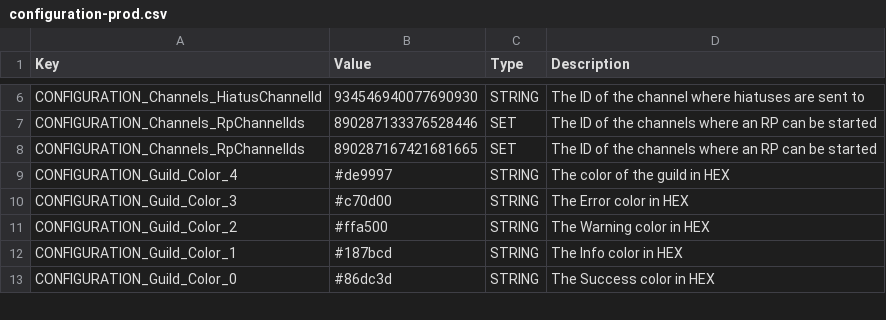
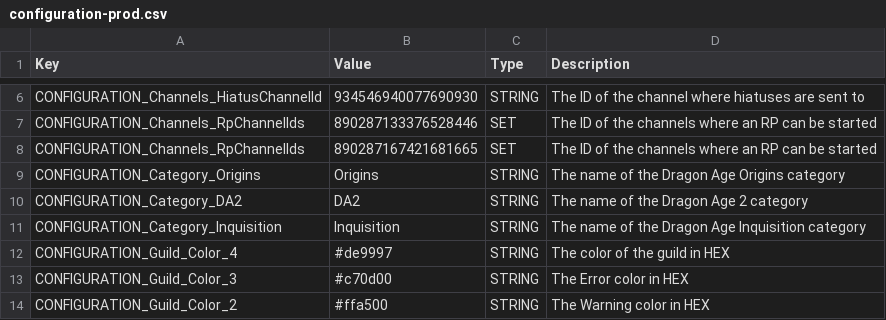
Before and after one commit to Haiyn/nughub-bot, a CSV file: orchestration/redis/data/configuration-prod.csv, drawn as a sheet; only a part is shown, gaps mark what is left out; the shorter side is filled out with more unchanged rows; the diff names each change by its address in the sheet, - before the commit and + after, or states it on an @@ line.

```diff
--- a/orchestration/redis/data/configuration-prod.csv
+++ b/orchestration/redis/data/configuration-prod.csv
+row 9: CONFIGURATION_Category_Origins | Origins | STRING | The name of the Dragon Age Origins category
+row 10: CONFIGURATION_Category_DA2 | DA2 | STRING | The name of the Dragon Age 2 category
+row 11: CONFIGURATION_Category_Inquisition | Inquisition | STRING | The name of the Dragon Age Inquisition category
```
Also changed, not shown: orchestration/redis/data/configuration-dev.csv, orchestration/redis/data/strings.csv, 7 other files.
